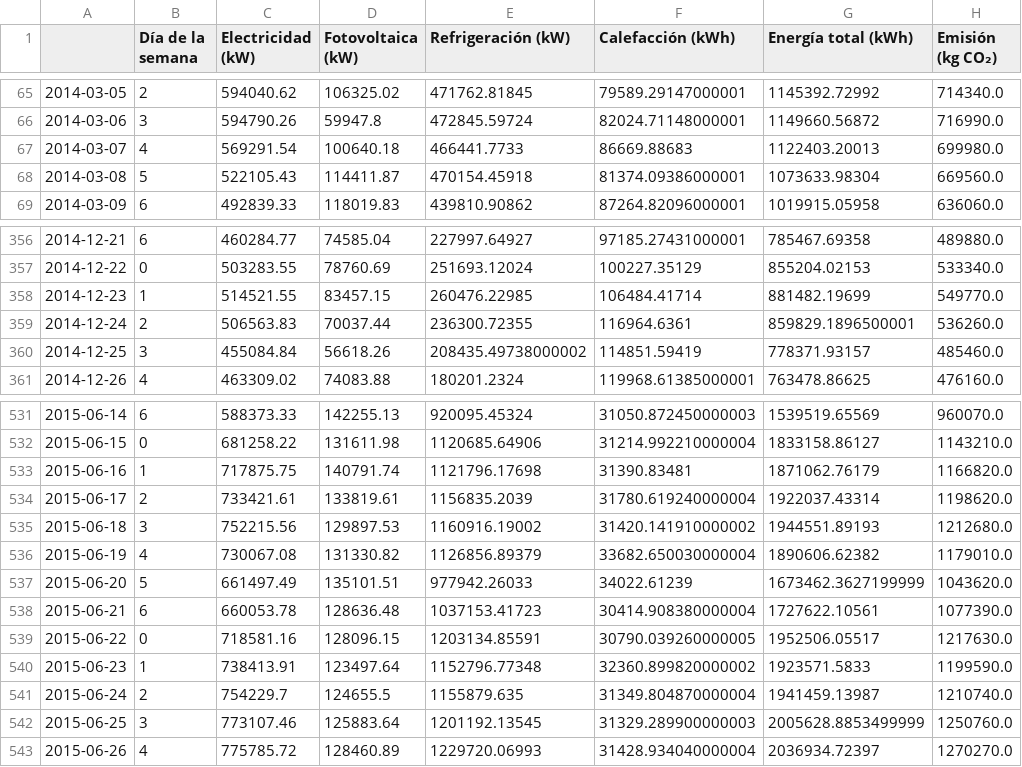
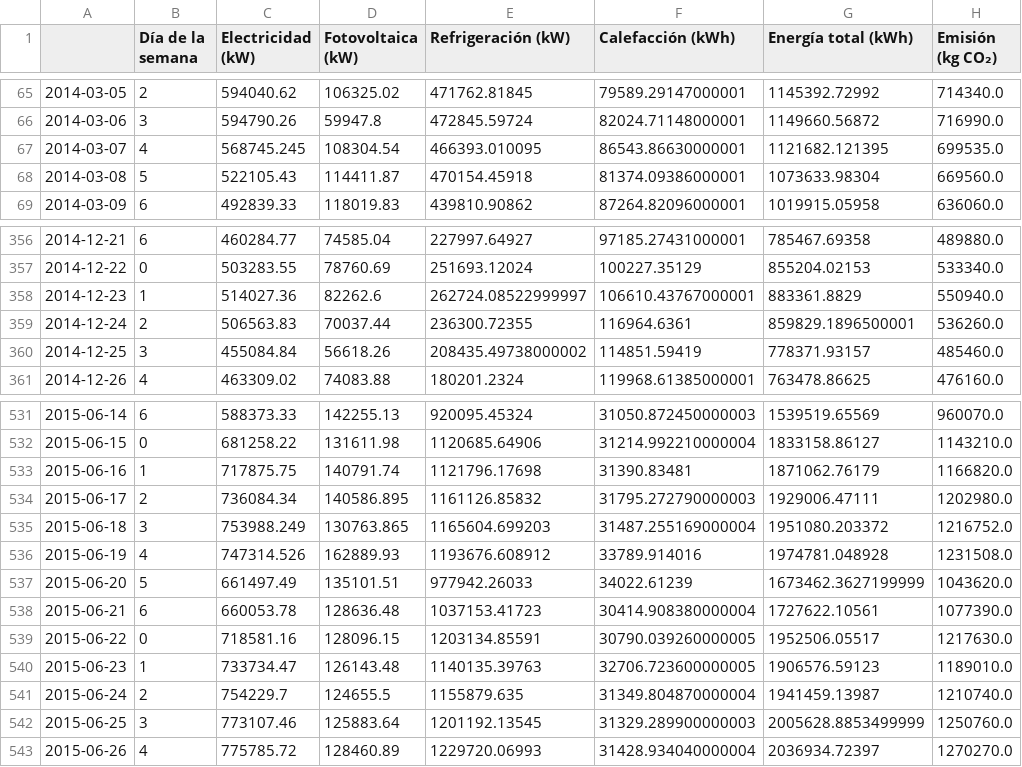
Before and after one commit to Bethimen/Pr-cticas-ML, a CSV file: Data/energia_preprocesada.csv, drawn as a sheet; only a part is shown, gaps mark what is left out; the diff covers the shown part only.

Commit message:
archivos data

```diff
--- a/Data/energia_preprocesada.csv
+++ b/Data/energia_preprocesada.csv
@@ -66,3 +66,3 @@
 2014-03-06,3,594790.26,59947.8,472845.59724,82024.71148000001,1149660.56872,716990.0
-2014-03-07,4,569291.54,100640.18,466441.7733,86669.88683,1122403.20013,699980.0
+2014-03-07,4,568745.245,108304.54,466393.010095,86543.86630000001,1121682.121395,699535.0
 2014-03-08,5,522105.43,114411.87,470154.45918,81374.09386000001,1073633.98304,669560.0
@@ -357,3 +357,3 @@
 2014-12-22,0,503283.55,78760.69,251693.12024,100227.35129,855204.02153,533340.0
-2014-12-23,1,514521.55,83457.15,260476.22985,106484.41714,881482.19699,549770.0
+2014-12-23,1,514027.36,82262.6,262724.08522999997,106610.43767000001,883361.8829,550940.0
 2014-12-24,2,506563.83,70037.44,236300.72355,116964.6361,859829.1896500001,536260.0
@@ -533,5 +533,5 @@
 2015-06-16,1,717875.75,140791.74,1121796.17698,31390.83481,1871062.76179,1166820.0
-2015-06-17,2,733421.61,133819.61,1156835.2039,31780.619240000004,1922037.43314,1198620.0
-2015-06-18,3,752215.56,129897.53,1160916.19002,31420.141910000002,1944551.89193,1212680.0
-2015-06-19,4,730067.08,131330.82,1126856.89379,33682.650030000004,1890606.62382,1179010.0
+2015-06-17,2,736084.34,140586.895,1161126.85832,31795.272790000003,1929006.47111,1202980.0
+2015-06-18,3,753988.249,130763.865,1165604.699203,31487.255169000004,1951080.203372,1216752.0
+2015-06-19,4,747314.526,162889.93,1193676.608912,33789.914016,1974781.048928,1231508.0
 2015-06-20,5,661497.49,135101.51,977942.26033,34022.61239,1673462.3627199999,1043620.0
@@ -539,3 +539,3 @@
 2015-06-22,0,718581.16,128096.15,1203134.85591,30790.039260000005,1952506.05517,1217630.0
-2015-06-23,1,738413.91,123497.64,1152796.77348,32360.899820000002,1923571.5833,1199590.0
+2015-06-23,1,733734.47,126143.48,1140135.39763,32706.723600000005,1906576.59123,1189010.0
 2015-06-24,2,754229.7,124655.5,1155879.635,31349.804870000004,1941459.13987,1210740.0
```
Also changed, not shown: 134 edited cells elsewhere in this file, 3 other files.
